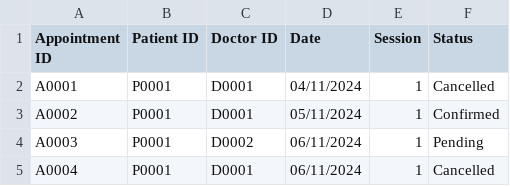
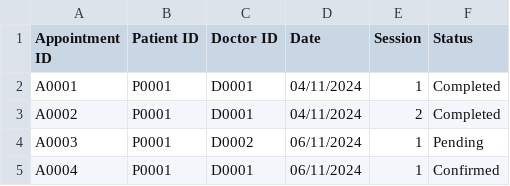
Before and after one commit to liuconggg/SC2002-SCSA-Group-2, a CSV file: data/Appointment.csv, drawn as a sheet.

Commit message:
added record appointment outcome as well as update to treatment and diagnosis csv files

```diff
--- a/data/Appointment.csv
+++ b/data/Appointment.csv
@@ -1,5 +1,5 @@
 Appointment ID,Patient ID,Doctor ID,Date,Session,Status
-A0001,P0001,D0001,04/11/2024,1,Cancelled
-A0002,P0001,D0001,05/11/2024,1,Confirmed
+A0001,P0001,D0001,04/11/2024,1,Completed
+A0002,P0001,D0001,04/11/2024,2,Completed
 A0003,P0001,D0002,06/11/2024,1,Pending
-A0004,P0001,D0001,06/11/2024,1,Cancelled
+A0004,P0001,D0001,06/11/2024,1,Confirmed
```
Also changed, not shown: data/AppointmentOutcomeRecord.csv, data/Schedule.csv, 12 other files.
